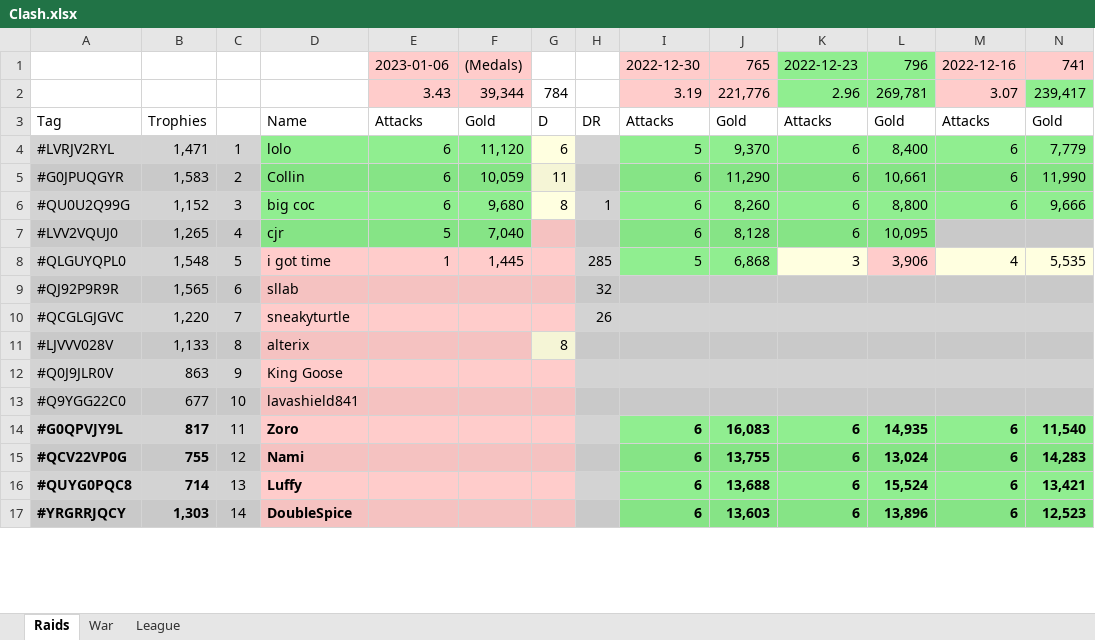
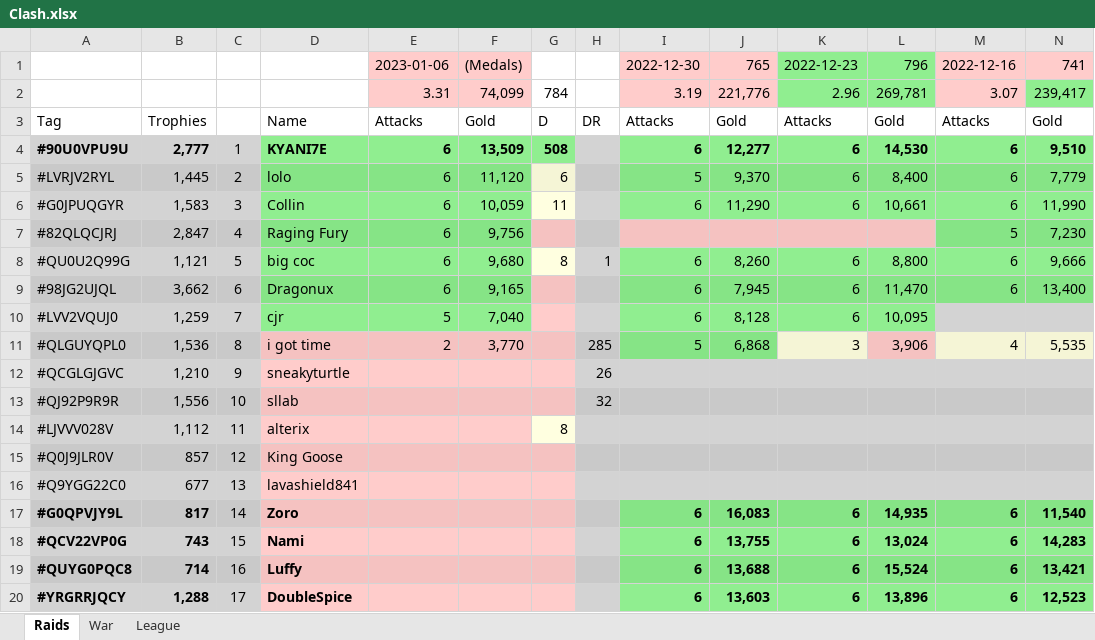
Before and after one commit to KYANI7E/Clans, an Excel workbook: Clash.xlsx, sheet Raids, drawn as a sheet; only a part is shown; values as stored, in another font and other column widths than the file's, no borders; removed rows and columns are numbered as before the commit, all else as after; rows hold the shown columns only; the diff covers the shown part only; the diff names each change by its address in the sheet, - before the commit and + after, or states it on an @@ line.

Commit message:
updating the clash file from bat automatic run

```diff
--- a/Clash.xlsx (sheet Raids)
+++ b/Clash.xlsx (sheet Raids)
-E2: 3.43
+E2: 3.31
-F2: 39,344
+F2: 74,099
+row 4: #90U0VPU9U | 2,777 | 1 | KYANI7E | 6 | 13,509 | 508 |  | 6 | 12,277 | 6 | 14,530 | 6 | 9,510
-B5: 1,471
+B5: 1,445
-C5: 1
+C5: 2
-C6: 2
+C6: 3
+row 7: #82QLQCJRJ | 2,847 | 4 | Raging Fury | 6 | 9,756 |  |  |  |  |  |  | 5 | 7,230
-B8: 1,152
+B8: 1,121
-C8: 3
+C8: 5
+row 9: #98JG2UJQL | 3,662 | 6 | Dragonux | 6 | 9,165 |  |  | 6 | 7,945 | 6 | 11,470 | 6 | 13,400
-B10: 1,265
+B10: 1,259
-C10: 4
+C10: 7
-B11: 1,548
+B11: 1,536
-C11: 5
+C11: 8
-E11: 1
+E11: 2
-F11: 1,445
+F11: 3,770
-row 9: #QJ92P9R9R | 1,565 | 6 | sllab |  |  |  | 32
-B12: 1,220
+B12: 1,210
-C12: 7
+C12: 9
+row 13: #QJ92P9R9R | 1,556 | 10 | sllab |  |  |  | 32
-B14: 1,133
+B14: 1,112
-C14: 8
+C14: 11
-B15: 863
+B15: 857
-C15: 9
+C15: 12
-C16: 10
+C16: 13
-C17: 11
+C17: 14
-B18: 755
+B18: 743
-C18: 12
+C18: 15
-C19: 13
+C19: 16
-B20: 1,303
+B20: 1,288
-C20: 14
+C20: 17
```
Also changed, not shown: 4 added rows, 7 removed rows and 28 edited cells elsewhere in this sheet.
